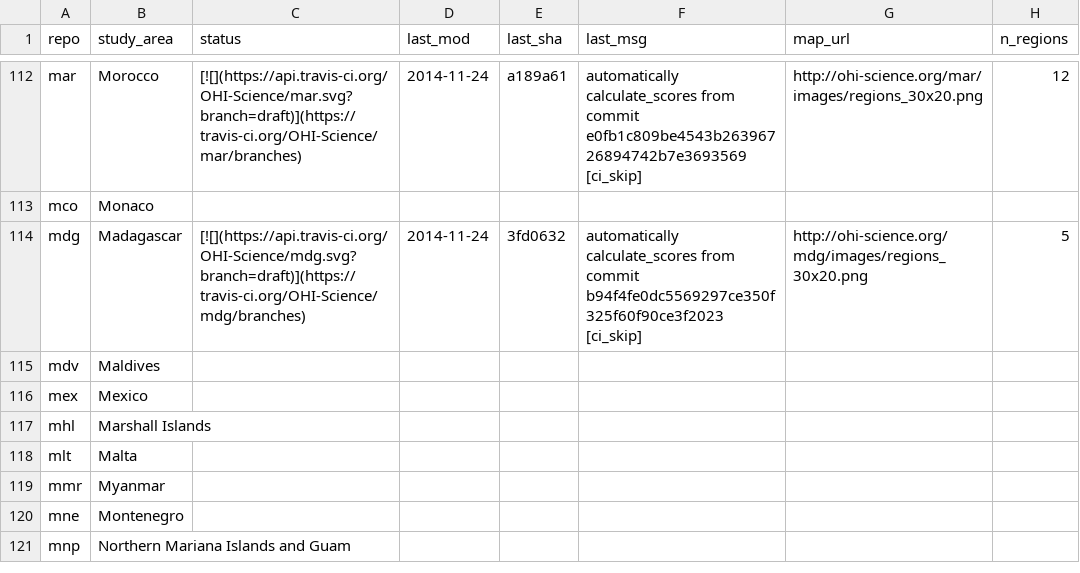
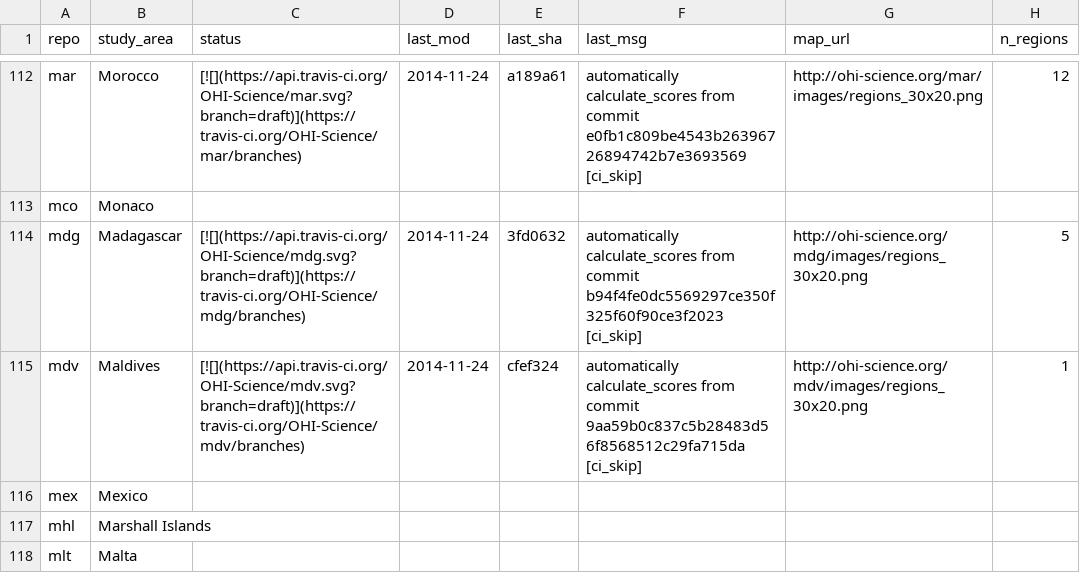
Before and after one commit to OHI-Science/subcountry, a CSV file: _data/status.csv, drawn as a sheet; only a part is shown, gaps mark what is left out; the shorter side is filled out with more unchanged rows.

Commit message:
updated status from mdv commit cfef324

```diff
--- a/_data/status.csv
+++ b/_data/status.csv
@@ -114,3 +114,3 @@
 "mdg","Madagascar","[![](https://api.travis-ci.org/OHI-Science/mdg.svg?branch=draft)](https://travis-ci.org/OHI-Science/mdg/branches)","2014-11-24","3fd0632","automatically calculate_scores from commit b94f4fe0dc5569297ce350f325f60f90ce3f2023 [ci_skip]","http://ohi-science.org/mdg/images/regions_30x20.png",5
-"mdv","Maldives","","","","","",
+"mdv","Maldives","[![](https://api.travis-ci.org/OHI-Science/mdv.svg?branch=draft)](https://travis-ci.org/OHI-Science/mdv/branches)","2014-11-24","cfef324","automatically calculate_scores from commit 9aa59b0c837c5b28483d56f8568512c29fa715da [ci_skip]","http://ohi-science.org/mdv/images/regions_30x20.png",1
 "mex","Mexico","","","","","",
```
